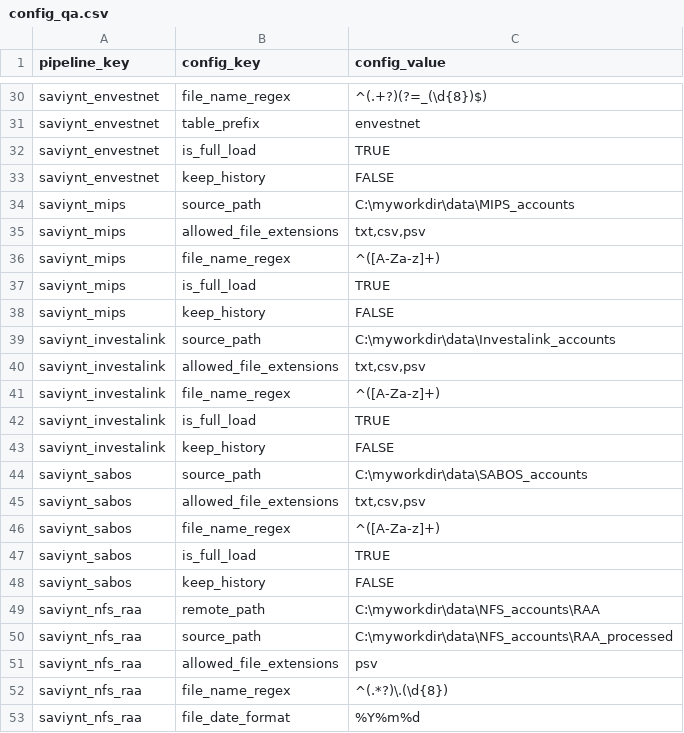
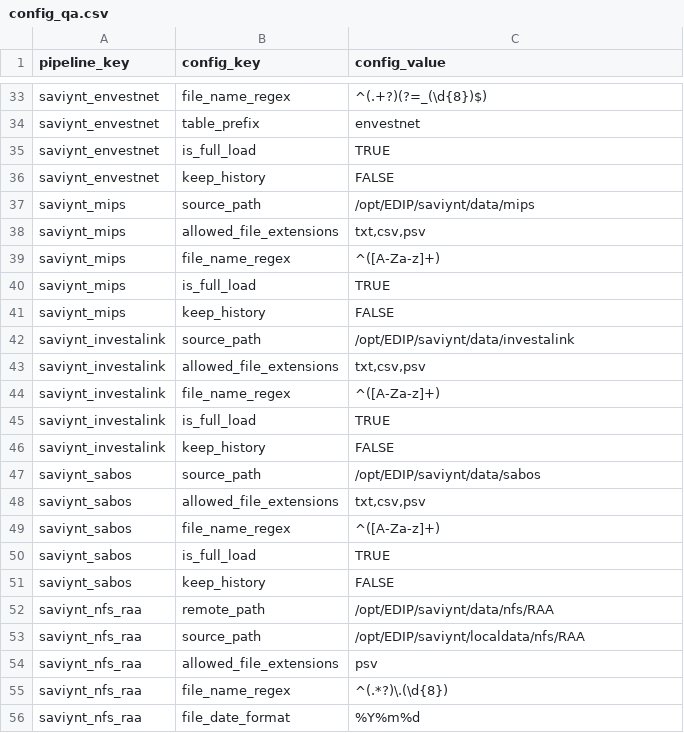
Before and after one commit to paulinjemimabalasubramani/paulinjemimabalasubramani, a CSV file: saviynt/config/config_qa.csv, drawn as a sheet; only a part is shown, gaps mark what is left out; the diff covers the shown part only.

Commit message:
added dags for saviynt, updated QA config.

```diff
--- a/saviynt/config/config_qa.csv
+++ b/saviynt/config/config_qa.csv
@@ -33,3 +36,3 @@ saviynt_envestnet,is_full_load,TRUE
 saviynt_envestnet,keep_history,FALSE
-saviynt_mips,source_path,C:\myworkdir\data\MIPS_accounts
+saviynt_mips,source_path,/opt/EDIP/saviynt/data/mips
 saviynt_mips,allowed_file_extensions,"txt,csv,psv"
@@ -38,3 +41,3 @@ saviynt_mips,is_full_load,TRUE
 saviynt_mips,keep_history,FALSE
-saviynt_investalink,source_path,C:\myworkdir\data\Investalink_accounts
+saviynt_investalink,source_path,/opt/EDIP/saviynt/data/investalink
 saviynt_investalink,allowed_file_extensions,"txt,csv,psv"
@@ -43,3 +46,3 @@ saviynt_investalink,is_full_load,TRUE
 saviynt_investalink,keep_history,FALSE
-saviynt_sabos,source_path,C:\myworkdir\data\SABOS_accounts
+saviynt_sabos,source_path,/opt/EDIP/saviynt/data/sabos
 saviynt_sabos,allowed_file_extensions,"txt,csv,psv"
@@ -48,4 +51,4 @@ saviynt_sabos,is_full_load,TRUE
 saviynt_sabos,keep_history,FALSE
-saviynt_nfs_raa,remote_path,C:\myworkdir\data\NFS_accounts\RAA
-saviynt_nfs_raa,source_path,C:\myworkdir\data\NFS_accounts\RAA_processed
+saviynt_nfs_raa,remote_path,/opt/EDIP/saviynt/data/nfs/RAA
+saviynt_nfs_raa,source_path,/opt/EDIP/saviynt/localdata/nfs/RAA
 saviynt_nfs_raa,allowed_file_extensions,"psv"
```
Also changed, not shown: 3 added rows and 8 edited cells elsewhere in this file, 6 other files.
